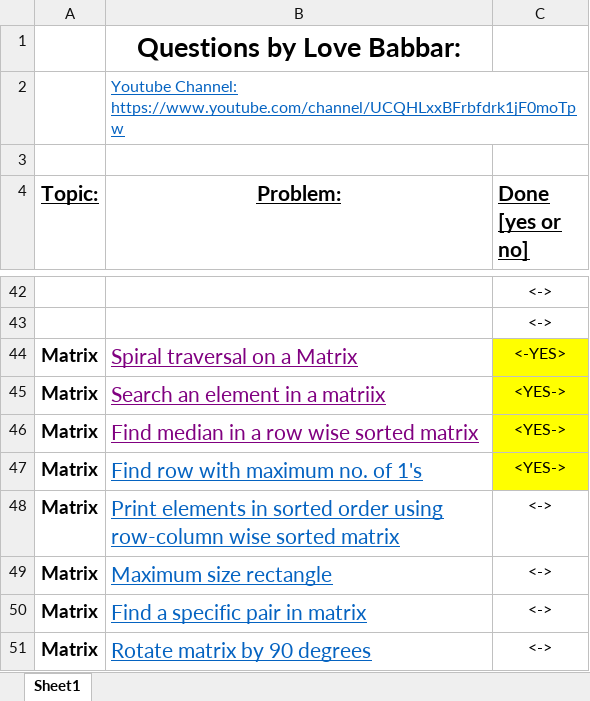
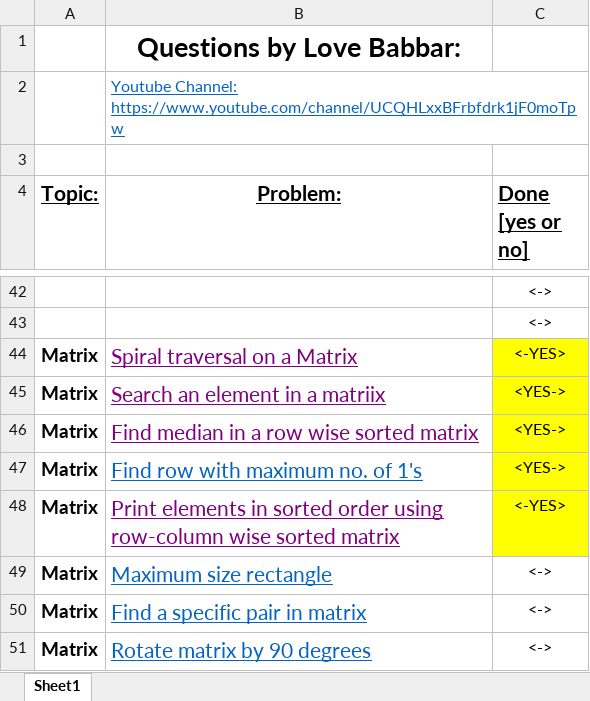
Before and after one commit to MahbubHossainFaisal/Problem-Solving, an Excel workbook: FINAL450.xlsx, sheet Sheet1, drawn as a sheet; only a part is shown, gaps mark what is left out; values as stored, in another font and other column widths than the file's, no borders; the diff names each change by its address in the sheet, - before the commit and + after, or states it on an @@ line.

```diff
--- a/FINAL450.xlsx (sheet Sheet1)
+++ b/FINAL450.xlsx (sheet Sheet1)
-B48 text colour: #0563C1
+B48 text colour: #800080
-C48 (Done [yes or no]): <->
+C48 (Done [yes or no]): <-YES>
-C48 fill: none
+C48 fill: #FFFF00
```
Also changed, not shown: 1 other file.
